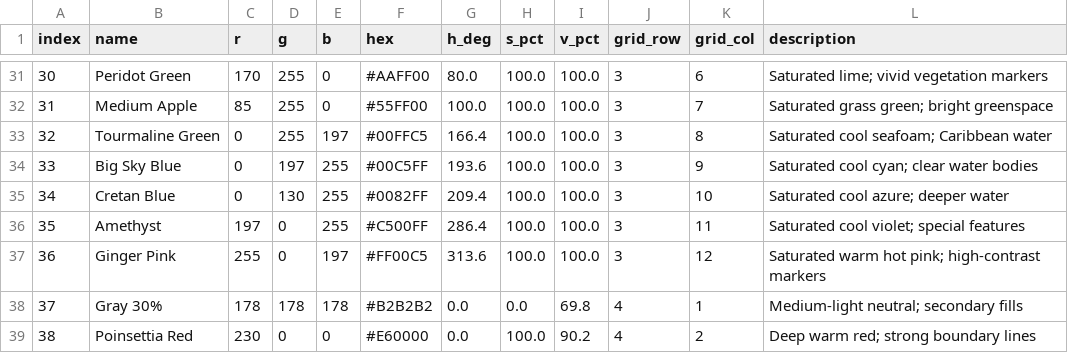
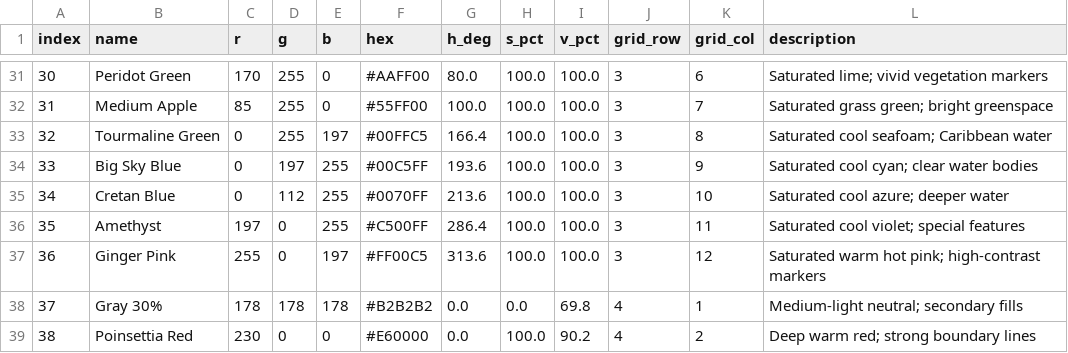
Before and after one commit to camrex/esri-gis-resources, a CSV file: color-palettes/arcgis-pro-standard-palette/palette.csv (was color-palettes/arcmap-standard-palette/palette.csv), drawn as a sheet; only a part is shown, gaps mark what is left out.

Commit message:
Migrate palette assets to arcgis-pro-standard-palette
- Rename arcmap-standard-palette -> arcgis-pro-standard-palette;
  old folder kept as redirect-only for backward compatibility
- Rename ArcMap_Color_Palette.* -> ArcGIS_Pro_Color_Palette.*
- Add arcgis_pro_palette.html with HSL/CMYK display modes,
  Copy Display toggle, and corrections mode
- Add make_palette_pngs.py and make_palette_xlsx.py scripts
- Add scripts/README.md consolidating all script documentation
- Fix Cretan Blue HSV correction in palette.csv
- Silence webhint warnings on Markdown files (.hintrc)
- Add .venv/ and .vscode/ to .gitignore

```diff
--- a/color-palettes/arcmap-standard-palette/palette.csv
+++ b/color-palettes/arcgis-pro-standard-palette/palette.csv
@@ -34,3 +34,3 @@ index,name,r,g,b,hex,h_deg,s_pct,v_pct,grid_row,grid_col,description
 33,Big Sky Blue,0,197,255,#00C5FF,193.6,100.0,100.0,3,9,Saturated cool cyan; clear water bodies
-34,Cretan Blue,0,130,255,#0082FF,209.4,100.0,100.0,3,10,Saturated cool azure; deeper water
+34,Cretan Blue,0,112,255,#0070FF,213.6,100.0,100.0,3,10,Saturated cool azure; deeper water
 35,Amethyst,197,0,255,#C500FF,286.4,100.0,100.0,3,11,Saturated cool violet; special features
```
Also changed, not shown: color-palettes/scripts/palette_verification.csv, 24 other files.
